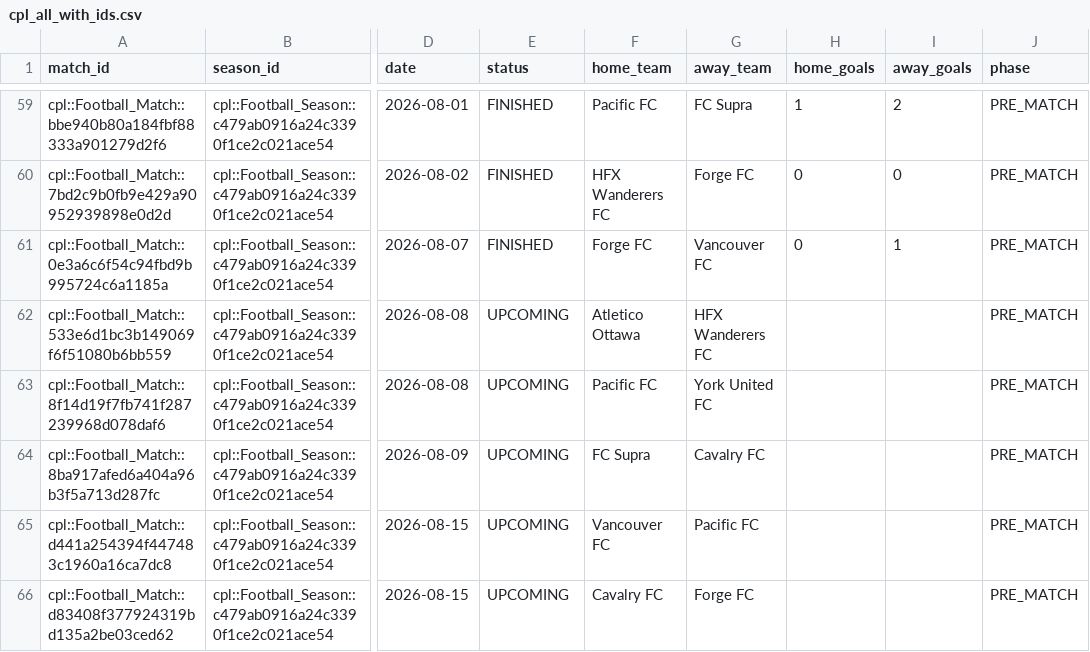
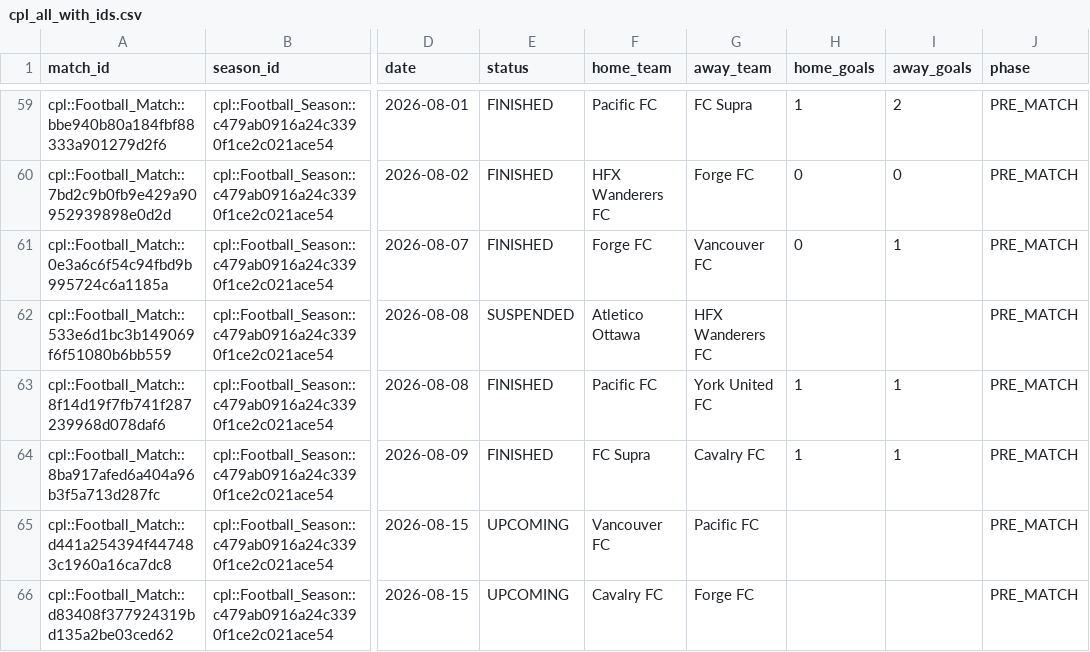
Before and after one commit to GoCeylan/canpl-analytics, a CSV file: data/matches/cpl_all_with_ids.csv, drawn as a sheet; only a part is shown, gaps mark what is left out; the diff names each change by its address in the sheet, - before the commit and + after, or states it on an @@ line.

```diff
--- a/data/matches/cpl_all_with_ids.csv
+++ b/data/matches/cpl_all_with_ids.csv
-E62 (status): UPCOMING
+E62 (status): SUSPENDED
-E63:E64 (status): UPCOMING
+E63:E64 (status): FINISHED
-H63:H64 (home_goals): (empty)
+H63:H64 (home_goals): 1
-I63:I64 (away_goals): (empty)
+I63:I64 (away_goals): 1
```
Also changed, not shown: data/matches/cpl_all.csv, data/matches/match_header_history.csv, 1 other file.
